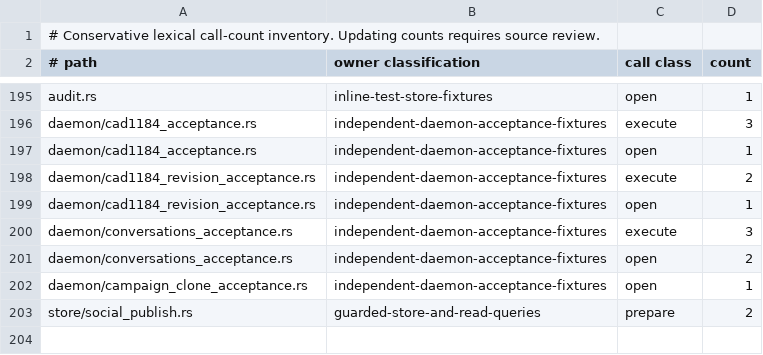
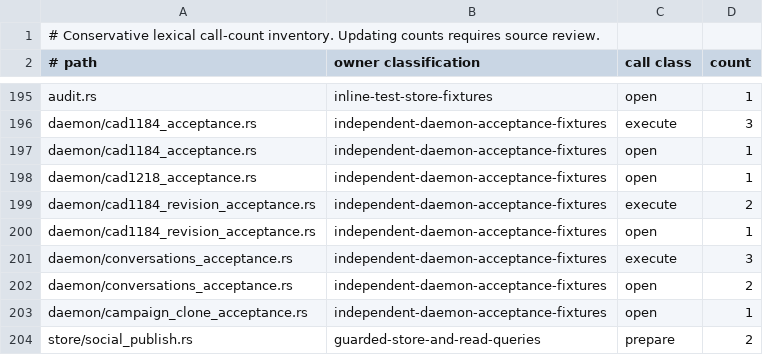
Before and after one commit to favcrm/cadence, a TSV file: src/store/writer-census.tsv, drawn as a sheet; only a part is shown, gaps mark what is left out; the diff names each change by its address in the sheet, - before the commit and + after, or states it on an @@ line.

```diff
--- a/src/store/writer-census.tsv
+++ b/src/store/writer-census.tsv
+row 198: daemon/cad1218_acceptance.rs | independent-daemon-acceptance-fixtures | open | 1
```
Also changed, not shown: 13 other files.
